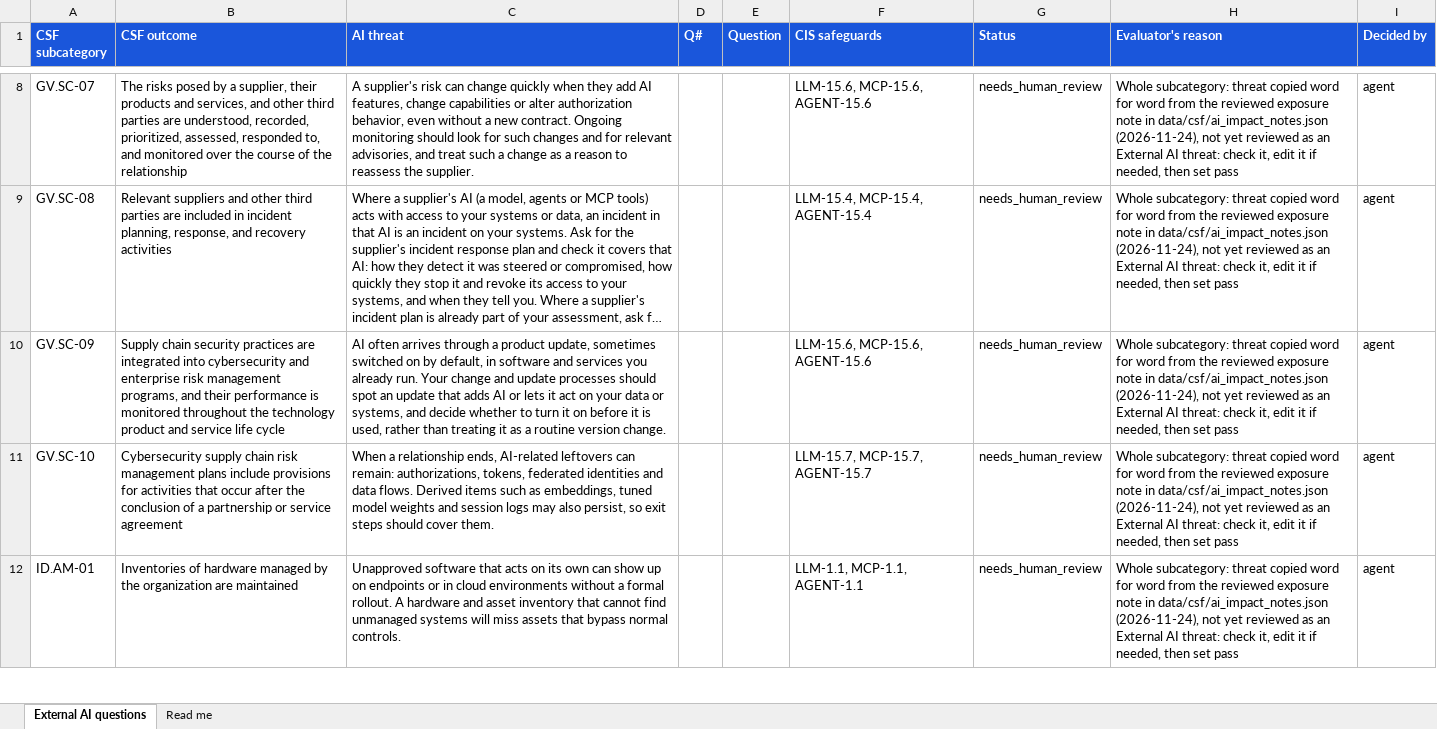
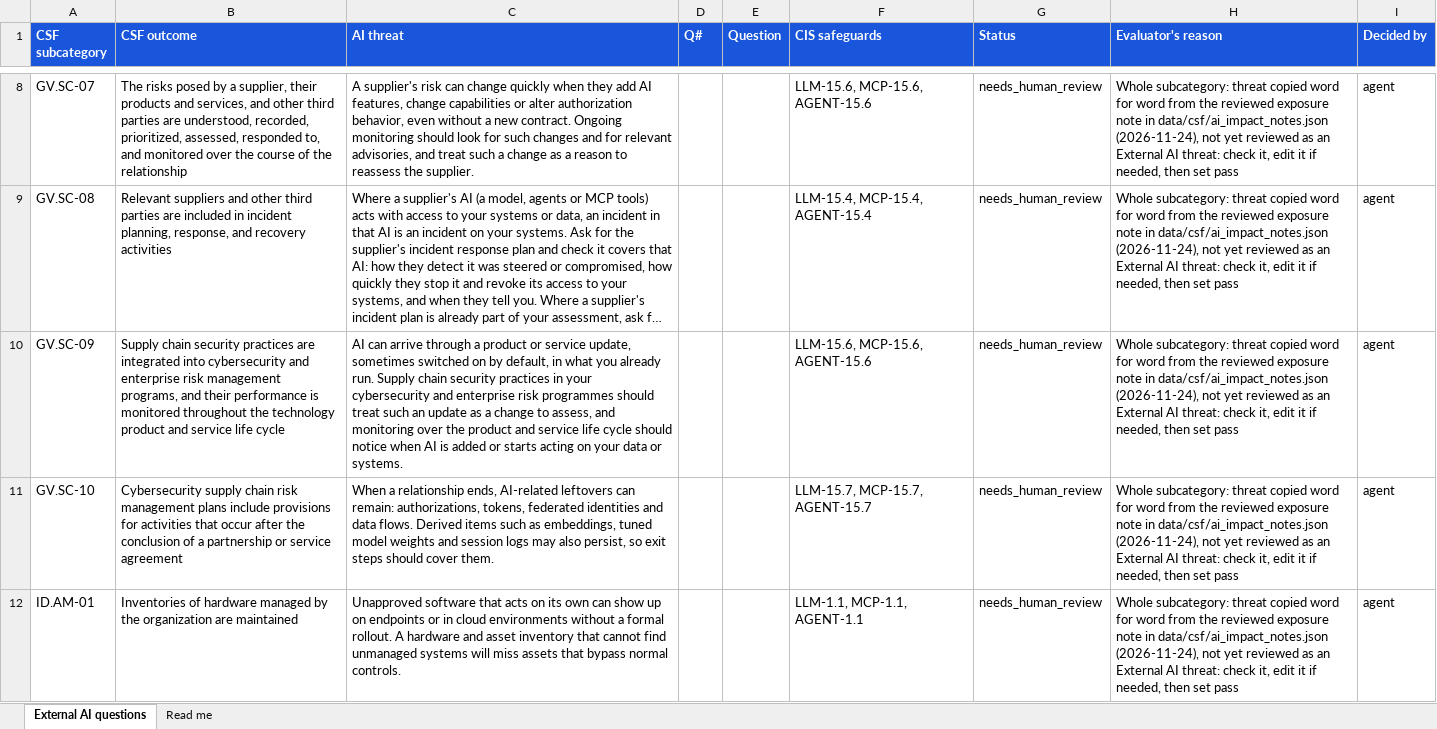
Before and after one commit to srilekha82/csf-ai-self-assessment, an Excel workbook: data/ai/authoring/questions_external.xlsx, sheet External AI questions, drawn as a sheet; only a part is shown, gaps mark what is left out; long unchanged cells end in …; values as stored, in another font and other column widths than the file's, no borders; the diff names each change by its address in the sheet, - before the commit and + after, or states it on an @@ line.

```diff
--- a/data/ai/authoring/questions_external.xlsx (sheet External AI questions)
+++ b/data/ai/authoring/questions_external.xlsx (sheet External AI questions)
-C10 (AI threat): AI often arrives through a product update, sometimes switched on by default, in software and services you already run. Your change and update processes should spot an update that adds AI or lets it act on your data or systems, and decide whether to turn it on before it is used, rather than treating it as a routine version change.
+C10 (AI threat): AI can arrive through a product or service update, sometimes switched on by default, in what you already run. Supply chain security practices in your cybersecurity and enterprise risk programmes should treat such an update as a change to assess, and monitoring over the product and service life cycle should notice when AI is added or starts acting on your data or systems.
```
Also changed, not shown: 1 other file.
